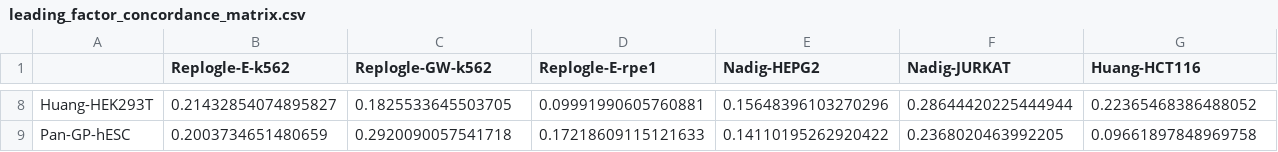
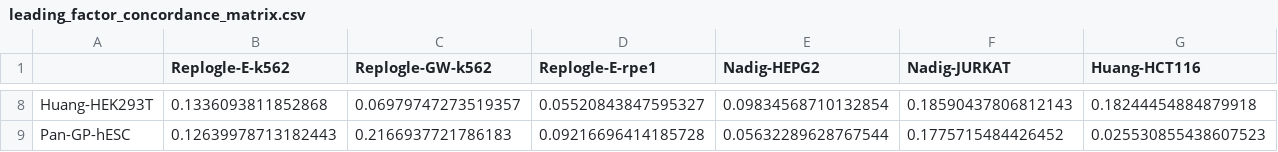
Before and after one commit to liuqiyuanhhh/perturbation-structure, a CSV file: 2_global_trend/data/leading_factor_concordance_matrix.csv, drawn as a sheet; only a part is shown, gaps mark what is left out; the diff covers the shown part only; the diff names each change by its address in the sheet, - before the commit and + after, or states it on an @@ line.

Commit message:
add data repo

```diff
--- a/2_global_trend/data/leading_factor_concordance_matrix.csv
+++ b/2_global_trend/data/leading_factor_concordance_matrix.csv
-B8 (Replogle-E-k562): 0.21432854074895827
+B8 (Replogle-E-k562): 0.1336093811852868
-C8 (Replogle-GW-k562): 0.1825533645503705
+C8 (Replogle-GW-k562): 0.06979747273519357
-D8 (Replogle-E-rpe1): 0.09991990605760881
+D8 (Replogle-E-rpe1): 0.05520843847595327
-E8 (Nadig-HEPG2): 0.15648396103270296
+E8 (Nadig-HEPG2): 0.09834568710132854
-F8 (Nadig-JURKAT): 0.28644420225444944
+F8 (Nadig-JURKAT): 0.18590437806812143
-G8 (Huang-HCT116): 0.22365468386488052
+G8 (Huang-HCT116): 0.18244454884879918
-B9 (Replogle-E-k562): 0.2003734651480659
+B9 (Replogle-E-k562): 0.12639978713182443
-C9 (Replogle-GW-k562): 0.2920090057541718
+C9 (Replogle-GW-k562): 0.2166937721786183
-D9 (Replogle-E-rpe1): 0.17218609115121633
+D9 (Replogle-E-rpe1): 0.09216696414185728
-E9 (Nadig-HEPG2): 0.14110195262920422
+E9 (Nadig-HEPG2): 0.05632289628767544
-F9 (Nadig-JURKAT): 0.2368020463992205
+F9 (Nadig-JURKAT): 0.1775715484426452
-G9 (Huang-HCT116): 0.09661897848969758
+G9 (Huang-HCT116): 0.025530855438607523
```
Also changed, not shown: 120 edited cells elsewhere in this file, 5 other files.
